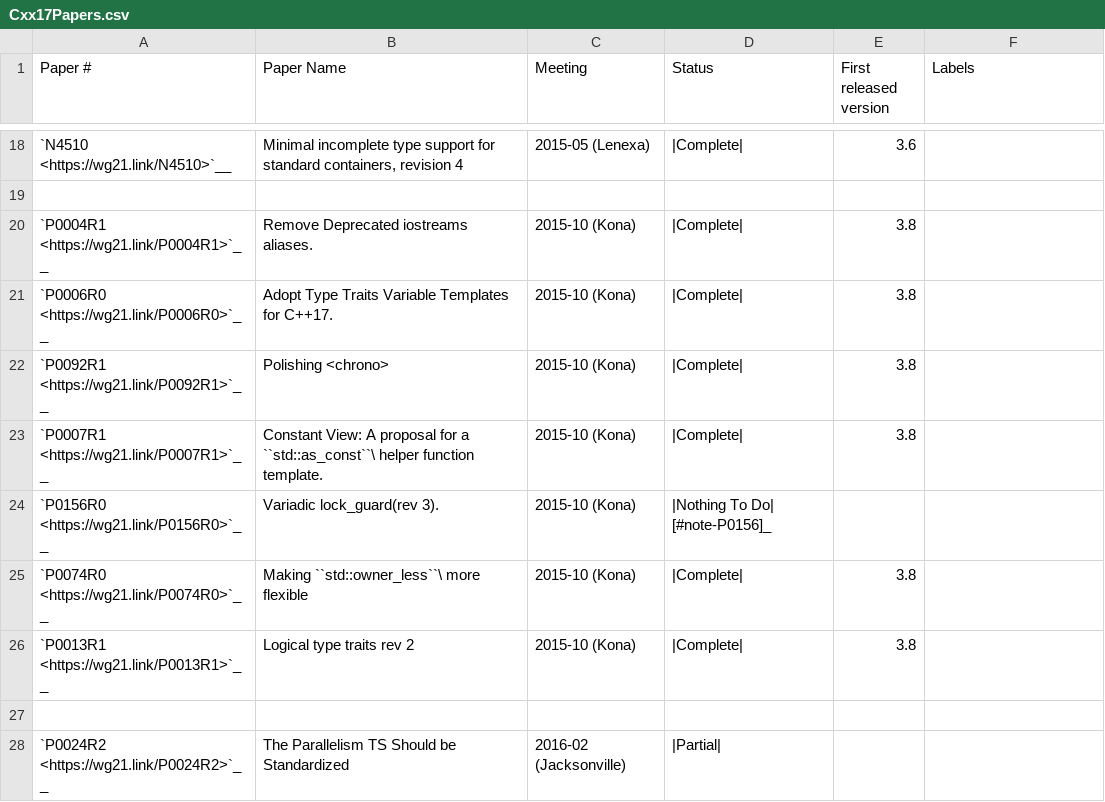
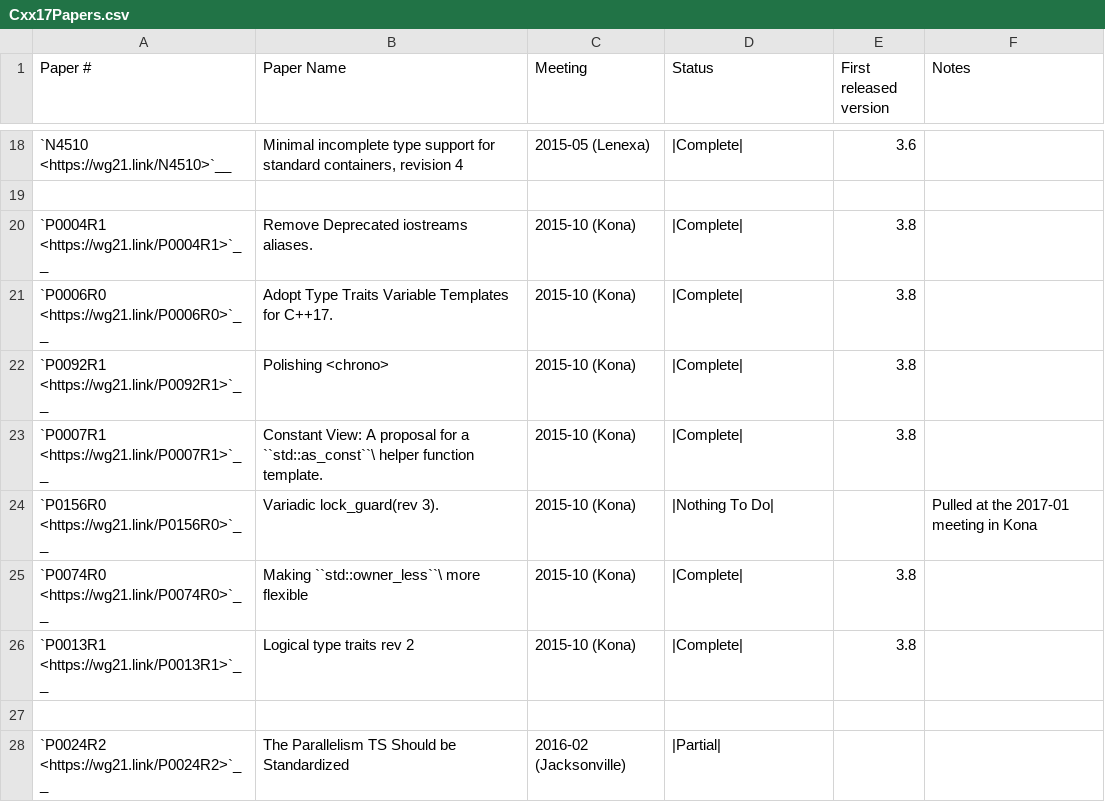
Before and after one commit to david-xl/llvm-project, a CSV file: libcxx/docs/Status/Cxx17Papers.csv, drawn as a sheet; only a part is shown, gaps mark what is left out; the diff covers the shown part only.

```diff
--- a/libcxx/docs/Status/Cxx17Papers.csv
+++ b/libcxx/docs/Status/Cxx17Papers.csv
@@ -1 +1 @@
-"Paper #","Paper Name","Meeting","Status","First released version","Labels"
+"Paper #","Paper Name","Meeting","Status","First released version","Notes"
@@ -23,3 +23,3 @@
 "`P0007R1 <https://wg21.link/P0007R1>`__","Constant View: A proposal for a ``std::as_const``\  helper function template.","2015-10 (Kona)","|Complete|","3.8",""
-"`P0156R0 <https://wg21.link/P0156R0>`__","Variadic lock_guard(rev 3).","2015-10 (Kona)","|Nothing To Do| [#note-P0156]_","",""
+"`P0156R0 <https://wg21.link/P0156R0>`__","Variadic lock_guard(rev 3).","2015-10 (Kona)","|Nothing To Do|","","Pulled at the 2017-01 meeting in Kona"
 "`P0074R0 <https://wg21.link/P0074R0>`__","Making ``std::owner_less``\  more flexible","2015-10 (Kona)","|Complete|","3.8",""
```
Also changed, not shown: 16 edited cells elsewhere in this file, libcxx/docs/Status/Cxx20Issues.csv, libcxx/docs/Status/Cxx20Papers.csv, 11 other files.
